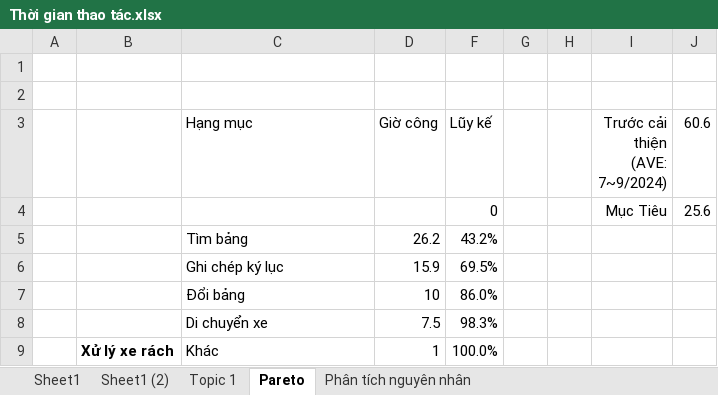
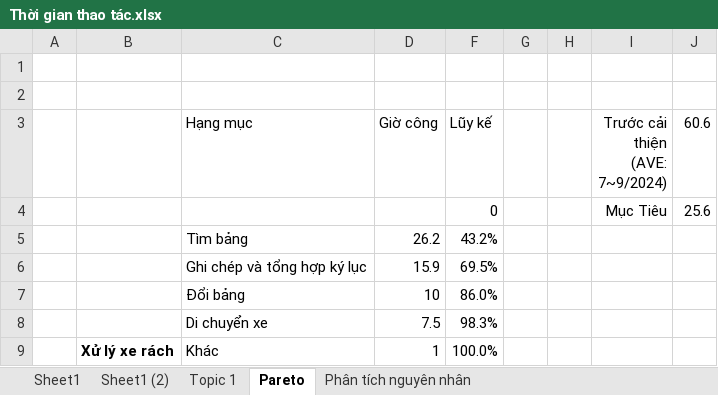
Before and after one commit to bachlo97/Kaizen_report, an Excel workbook: Thời gian thao tác.xlsx, sheet Pareto, drawn as a sheet; values as stored, in another font and other column widths than the file's, no borders; charts and pictures not drawn; the diff names each change by its address in the sheet, - before the commit and + after, or states it on an @@ line.

```diff
--- a/Thời gian thao tác.xlsx (sheet Pareto)
+++ b/Thời gian thao tác.xlsx (sheet Pareto)
-C6 (Hạng mục): Ghi chép ký lục
+C6 (Hạng mục): Ghi chép và tổng hợp ký lục
```
Also changed, not shown: sheet Topic 1, charts or pictures.
